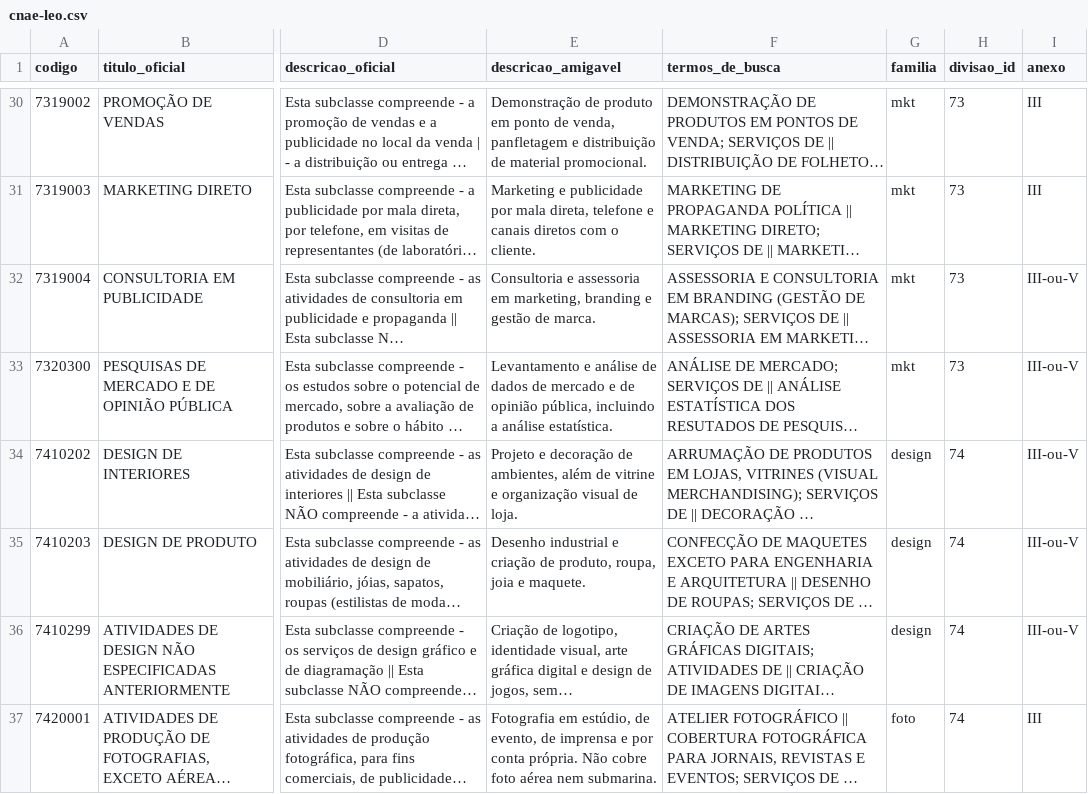
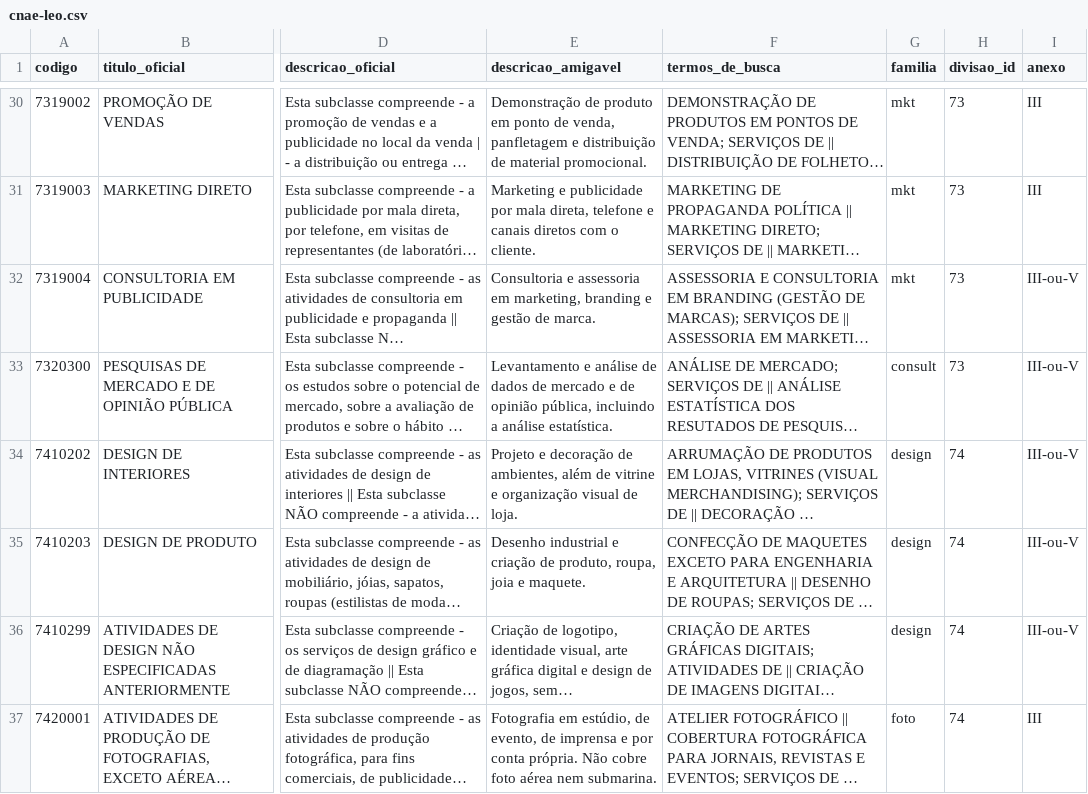
Before and after one commit to pedromberg-crypto/legalizei, a CSV file: pesquisa/cnae-matriz/cnae-leo.csv, drawn as a sheet; only a part is shown, gaps mark what is left out; long unchanged cells end in …; the diff names each change by its address in the sheet, - before the commit and + after, or states it on an @@ line.

```diff
--- a/pesquisa/cnae-matriz/cnae-leo.csv
+++ b/pesquisa/cnae-matriz/cnae-leo.csv
-G33 (familia): mkt
+G33 (familia): consult
```
Also changed, not shown: 4 other files.
